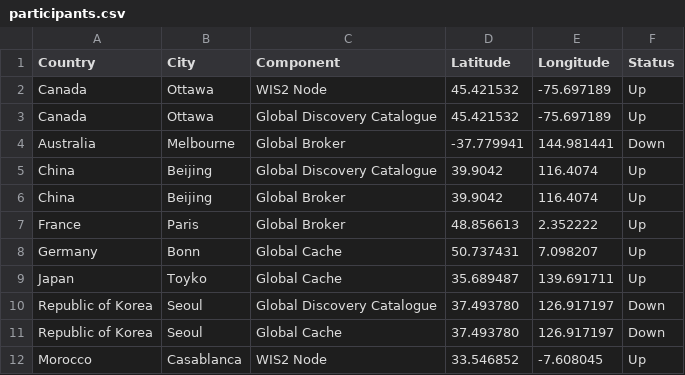
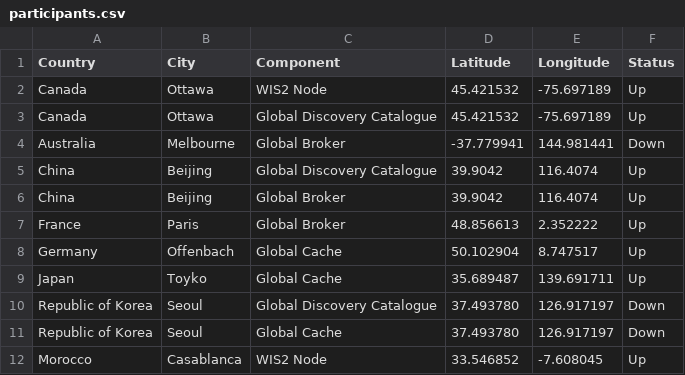
Before and after one commit to wmo-im/wis2pilot, a CSV file: participants.csv, drawn as a sheet; only a part is shown.

Commit message:
Update participants.csv

```diff
--- a/participants.csv
+++ b/participants.csv
@@ -7,3 +7,3 @@ China,Beijing,Global Broker,39.9042,116.4074,Up
 France,Paris,Global Broker,48.856613,2.352222,Up
-Germany,Bonn,Global Cache,50.737431,7.098207,Up
+Germany,Offenbach,Global Cache,50.102904, 8.747517,Up
 Japan,Toyko,Global Cache,35.689487,139.691711,Up
```
